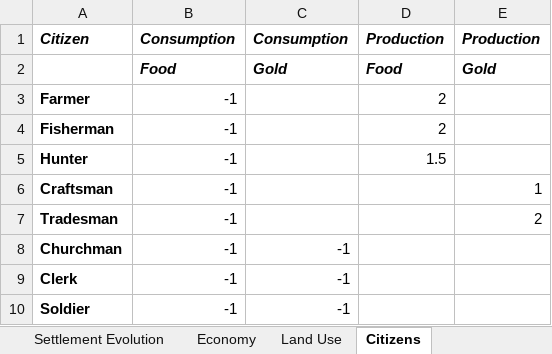
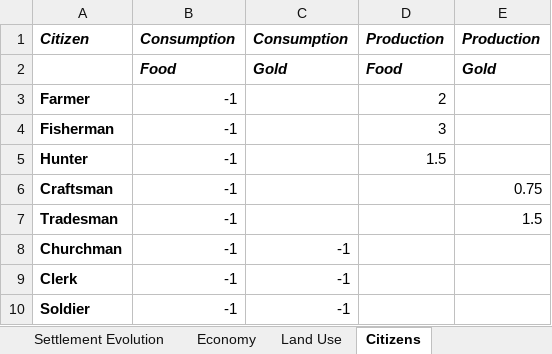
Before and after one commit to imanoliri/fantasy-world, an Excel workbook: Medieval Info.xlsx, sheet Citizens, drawn as a sheet; values as stored, in another font and other column widths than the file's, no borders; charts and pictures not drawn; the diff names each change by its address in the sheet, - before the commit and + after, or states it on an @@ line.

Commit message:
tune citizen food production

```diff
--- a/Medieval Info.xlsx (sheet Citizens)
+++ b/Medieval Info.xlsx (sheet Citizens)
-D4: 2
+D4: 3
-E6: 1
+E6: 0.75
-E7: 2
+E7: 1.5
```
Also changed, not shown: sheet Settlement Calculator, charts or pictures.
